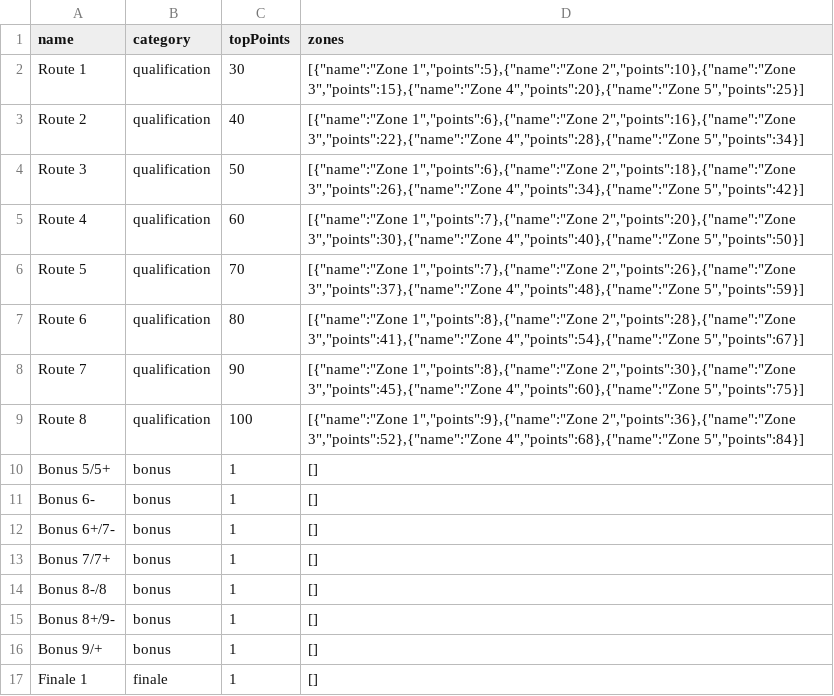
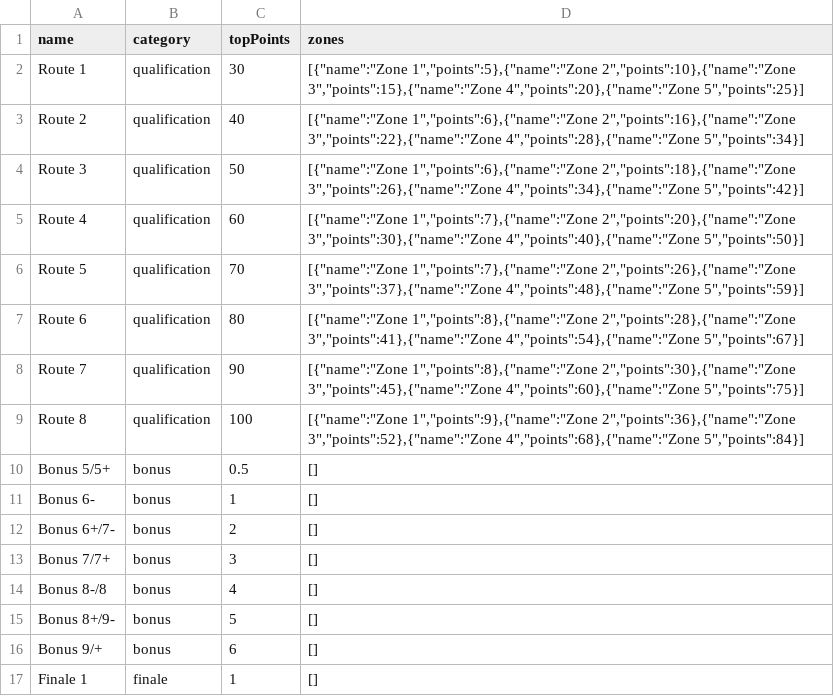
Before and after one commit to jalupaja/Wettkampf-Ergebnisseite, a CSV file: settings/routes.csv, drawn as a sheet.

Commit message:
update routes.csv bonus points

```diff
--- a/settings/routes.csv
+++ b/settings/routes.csv
@@ -9,9 +9,9 @@ Route 7,qualification,90,"[{""name"":""Zone 1"",""points"":8},{""name"":""Zone 2
 Route 8,qualification,100,"[{""name"":""Zone 1"",""points"":9},{""name"":""Zone 2"",""points"":36},{""name"":""Zone 3"",""points"":52},{""name"":""Zone 4"",""points"":68},{""name"":""Zone 5"",""points"":84}]"
-Bonus 5/5+,bonus,1,[]
+Bonus 5/5+,bonus,0.5,[]
 Bonus 6-,bonus,1,[]
-Bonus 6+/7-,bonus,1,[]
-Bonus 7/7+,bonus,1,[]
-Bonus 8-/8,bonus,1,[]
-Bonus 8+/9-,bonus,1,[]
-Bonus 9/+,bonus,1,[]
+Bonus 6+/7-,bonus,2,[]
+Bonus 7/7+,bonus,3,[]
+Bonus 8-/8,bonus,4,[]
+Bonus 8+/9-,bonus,5,[]
+Bonus 9/+,bonus,6,[]
 Finale 1,finale,1,[]
```
